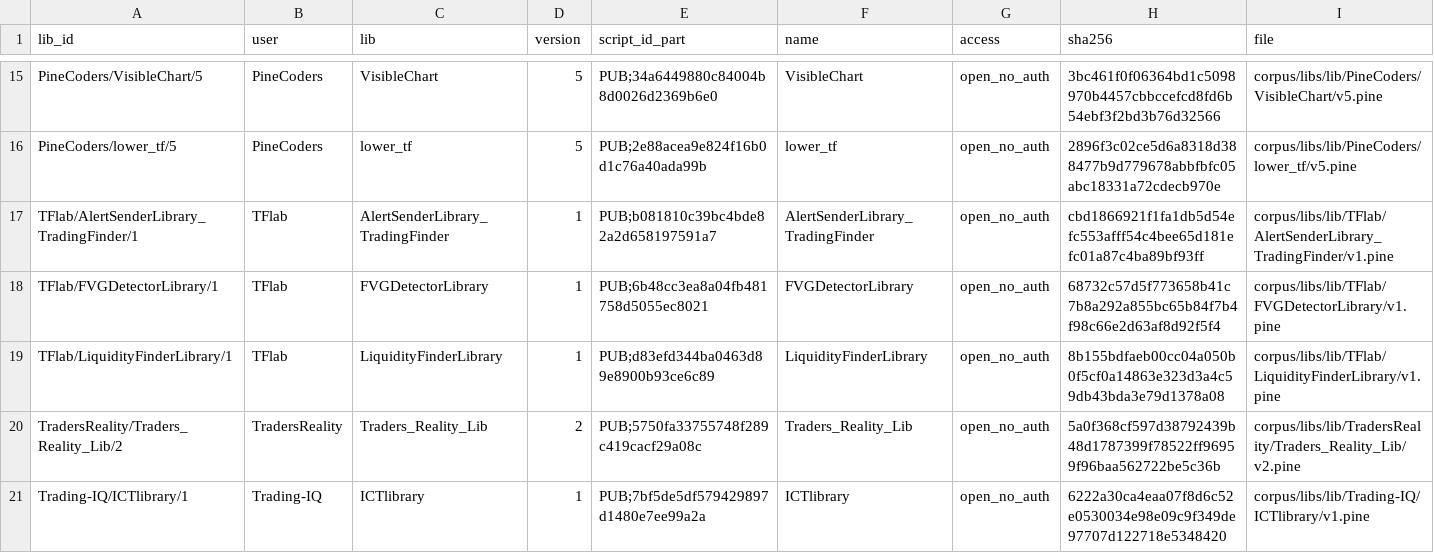
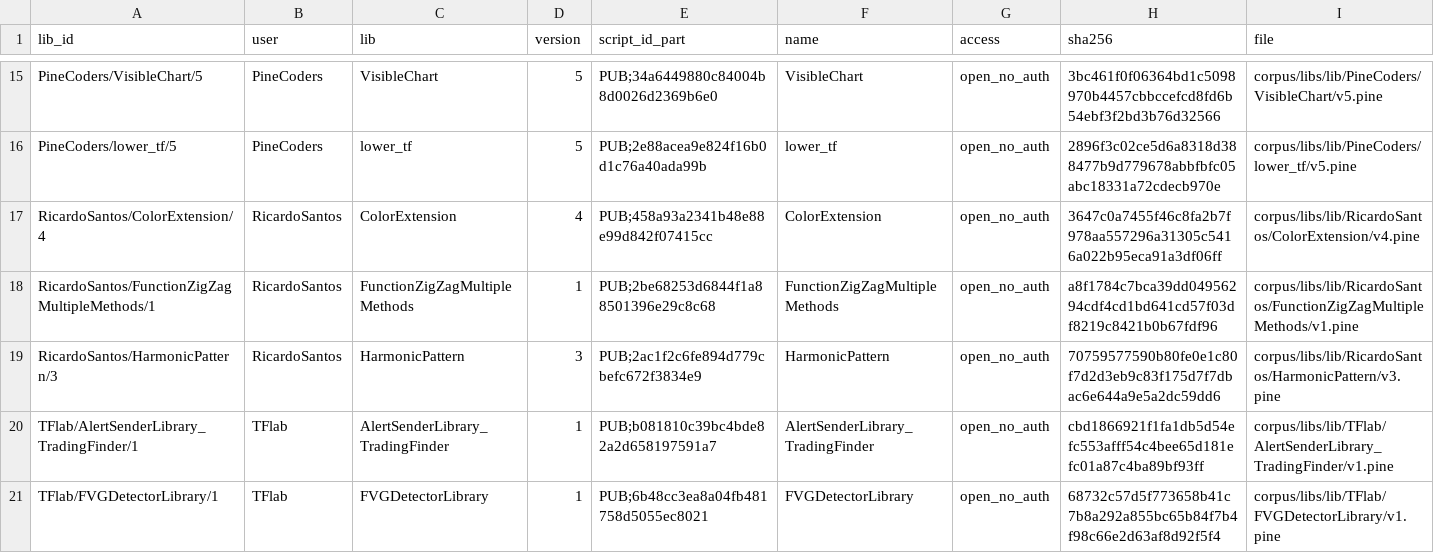
Before and after one commit to PyneSys/pyne-in-the-wild, a CSV file: corpus/libs/manifest.csv, drawn as a sheet; only a part is shown, gaps mark what is left out; the shorter side is filled out with more unchanged rows; the diff names each change by its address in the sheet, - before the commit and + after, or states it on an @@ line.

```diff
--- a/corpus/libs/manifest.csv
+++ b/corpus/libs/manifest.csv
+row 17: RicardoSantos/ColorExtension/4 | RicardoSantos | ColorExtension | 4 | PUB;458a93a2341b48e88e99d842f07415cc | ColorExtension | open_no_auth | 3647c0a7455f46c8fa2b7f978aa557296a31305c5416a022b95eca91a3df06ff | corpus/libs/lib/RicardoSantos/ColorExtension/v4.pine
+row 18: RicardoSantos/FunctionZigZagMultipleMethods/1 | RicardoSantos | FunctionZigZagMultipleMethods | 1 | PUB;2be68253d6844f1a88501396e29c8c68 | FunctionZigZagMultipleMethods | open_no_auth | a8f1784c7bca39dd04956294cdf4cd1bd641cd57f03df8219c8421b0b67fdf96 | corpus/libs/lib/RicardoSantos/FunctionZigZagMultipleMethods/v1.pine
+row 19: RicardoSantos/HarmonicPattern/3 | RicardoSantos | HarmonicPattern | 3 | PUB;2ac1f2c6fe894d779cbefc672f3834e9 | HarmonicPattern | open_no_auth | 70759577590b80fe0e1c80f7d2d3eb9c83f175d7f7dbac6e644a9e5a2dc59dd6 | corpus/libs/lib/RicardoSantos/HarmonicPattern/v3.pine
```
Also changed, not shown: corpus/manifest.csv, results/results.csv, 21 other files.
